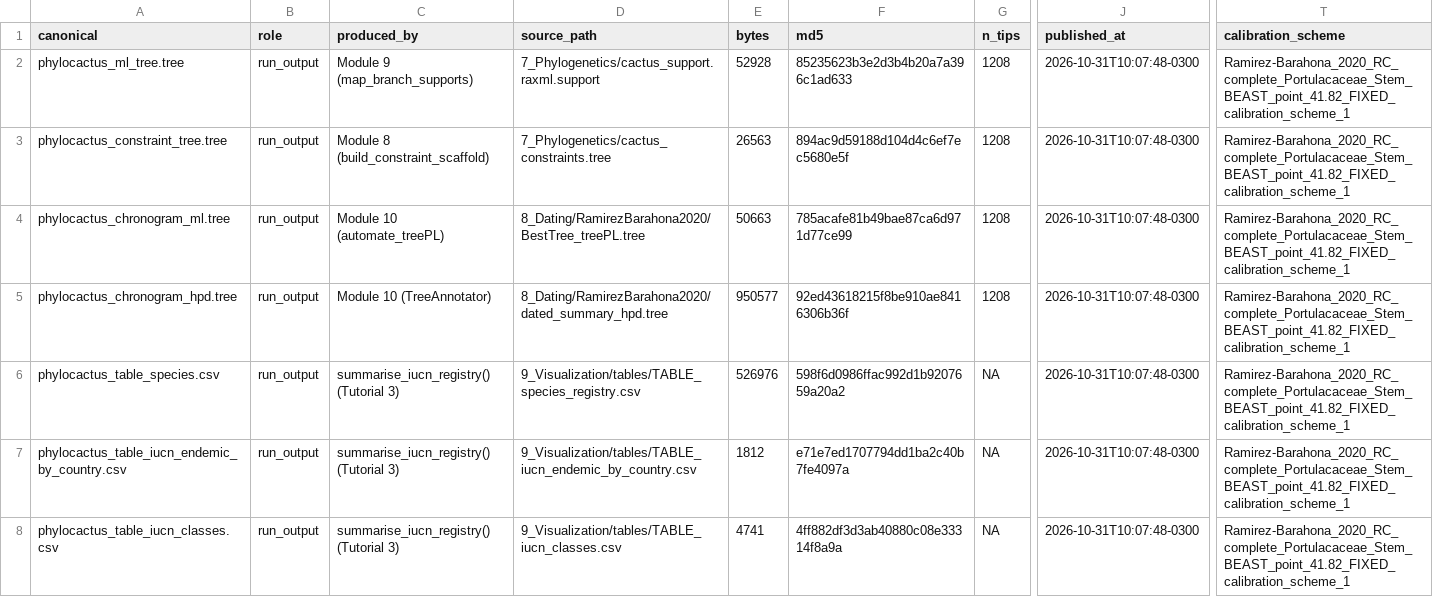
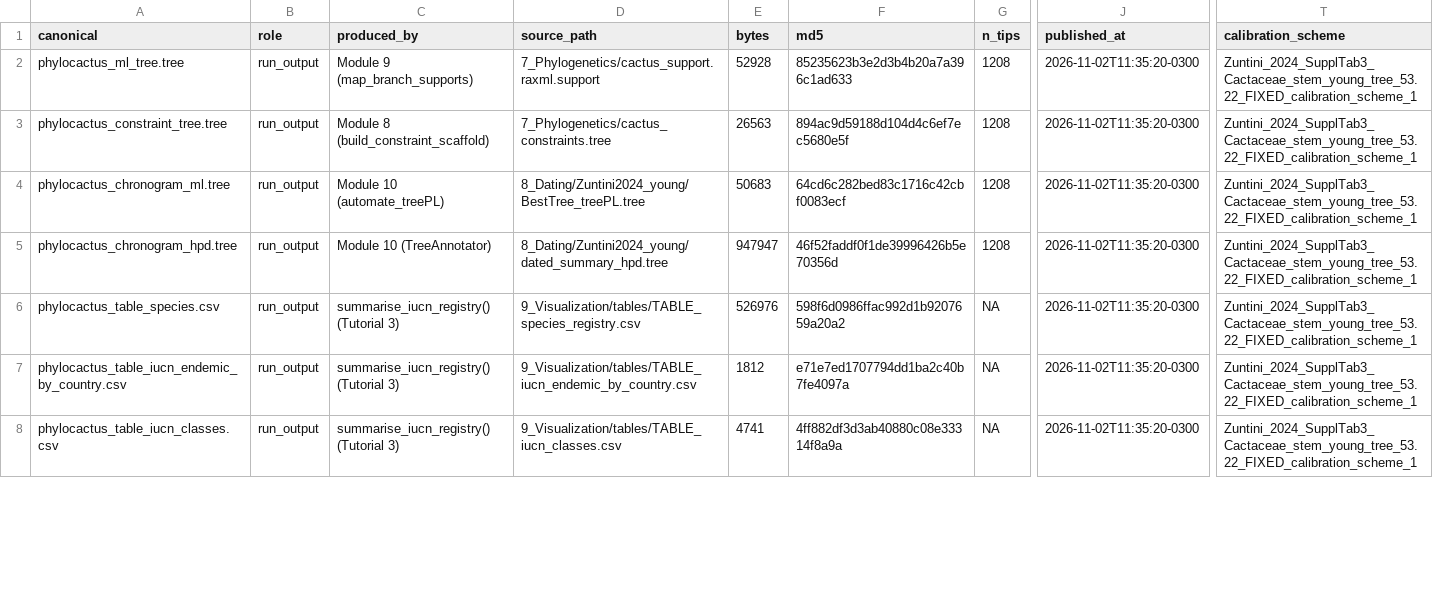
Before and after one commit to beeamerino/PhyloCactus, a CSV file: inst/extdata/PROVENANCE.csv, drawn as a sheet; only a part is shown, gaps mark what is left out; the diff covers the shown part only; the diff names each change by its address in the sheet, - before the commit and + after, or states it on an @@ line.

Commit message:
data: the chronogram of calibration scheme 1, the young tree of Zuntini et al. (2024), republished (publish_run_outputs.R, 02-11): the maximum-likelihood chronogram, the TreeAnnotator summary, Figures 7 and 9, PROVENANCE.csv; extended_trees with Figure 9 and the annotated chronogram

```diff
--- a/inst/extdata/PROVENANCE.csv
+++ b/inst/extdata/PROVENANCE.csv
-J2:J8 (published_at): 2026-10-31T10:07:48-0300
+J2:J8 (published_at): 2026-11-02T11:35:20-0300
-T2:T8 (calibration_scheme): Ramirez-Barahona_2020_RC_complete_Portulacaceae_Stem_BEAST_point_41.82_FIXED_calibration_scheme_1
+T2:T8 (calibration_scheme): Zuntini_2024_SupplTab3_Cactaceae_stem_young_tree_53.22_FIXED_calibration_scheme_1
-D4 (source_path): 8_Dating/RamirezBarahona2020/BestTree_treePL.tree
+D4 (source_path): 8_Dating/Zuntini2024_young/BestTree_treePL.tree
-E4 (bytes): 50663
+E4 (bytes): 50683
-F4 (md5): 785acafe81b49bae87ca6d971d77ce99
+F4 (md5): 64cd6c282bed83c1716c42cbf0083ecf
-D5 (source_path): 8_Dating/RamirezBarahona2020/dated_summary_hpd.tree
+D5 (source_path): 8_Dating/Zuntini2024_young/dated_summary_hpd.tree
-E5 (bytes): 950577
+E5 (bytes): 947947
-F5 (md5): 92ed43618215f8be910ae8416306b36f
+F5 (md5): 46f52faddf0f1de39996426b5e70356d
```
Also changed, not shown: 66 edited cells elsewhere in this file, 6 other files.
